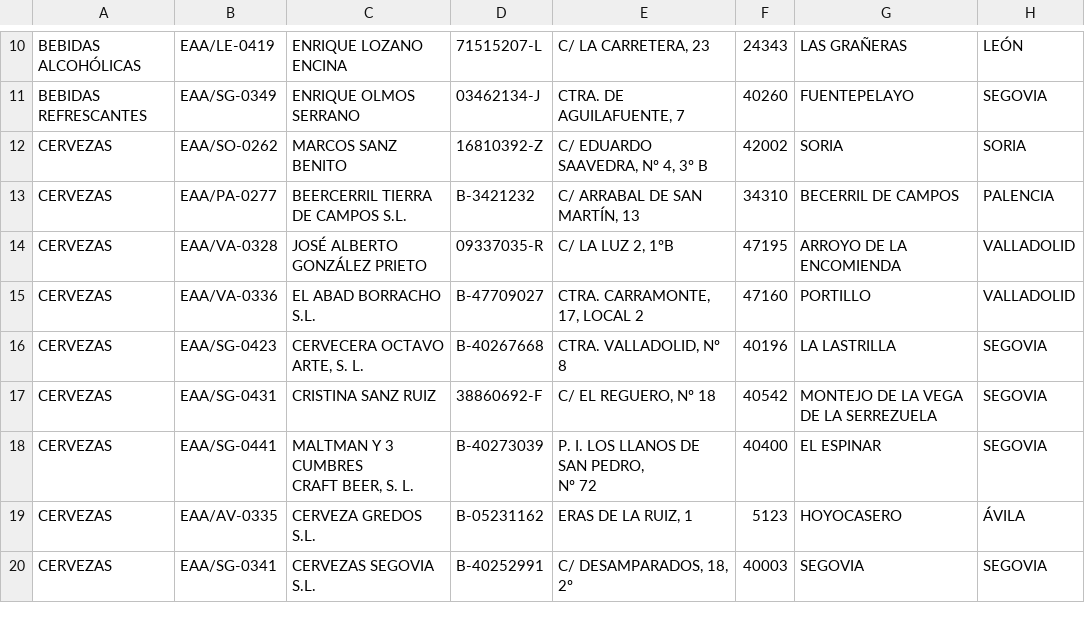
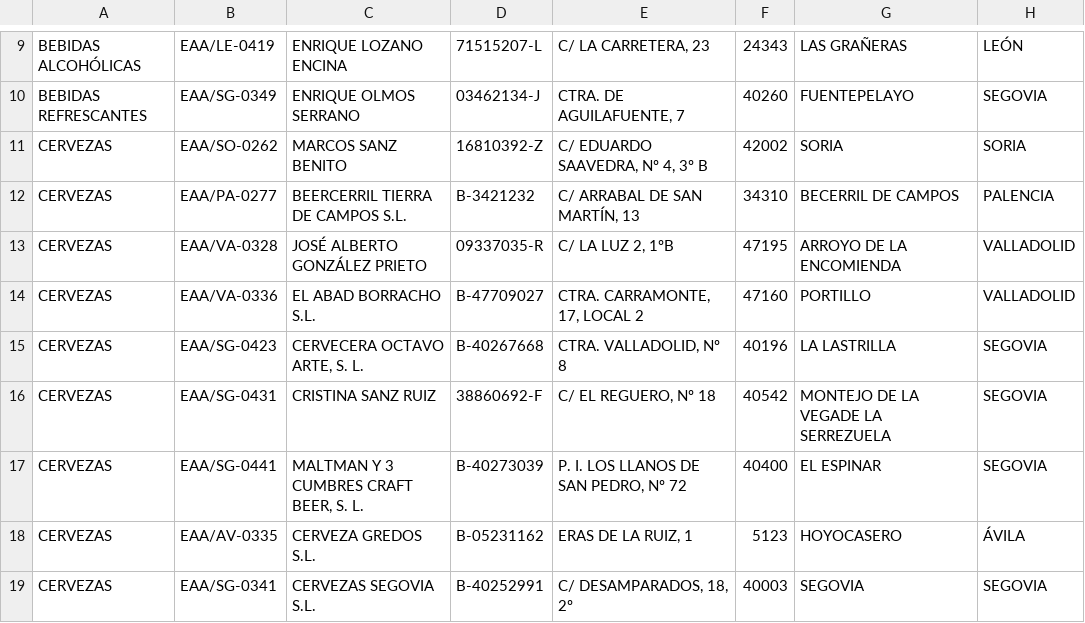
Before and after one commit to uo269412/web-semantica, a CSV file: Ejercicio 1/registro-de-artesanos-alimentarios.csv, drawn as a sheet; only a part is shown, gaps mark what is left out; addresses are those after the commit; ↵ is a line break in a cell; the diff covers the shown part only; the diff names each change by its address in the sheet, - before the commit and + after, or states it on an @@ line.

```diff
--- a/Ejercicio 1/registro-de-artesanos-alimentarios.csv
+++ b/Ejercicio 1/registro-de-artesanos-alimentarios.csv
-G16: MONTEJO DE LA VEGA ↵ DE LA SERREZUELA
+G16: MONTEJO DE LA VEGADE LA SERREZUELA
-C17: MALTMAN Y 3 CUMBRES ↵ CRAFT BEER, S. L.
+C17: MALTMAN Y 3 CUMBRES CRAFT BEER, S. L.
-E17: P. I. LOS LLANOS DE SAN PEDRO, ↵ Nº 72
+E17: P. I. LOS LLANOS DE SAN PEDRO, Nº 72
```
Also changed, not shown: 1 removed row and 19 edited cells elsewhere in this file, 4 other files.
